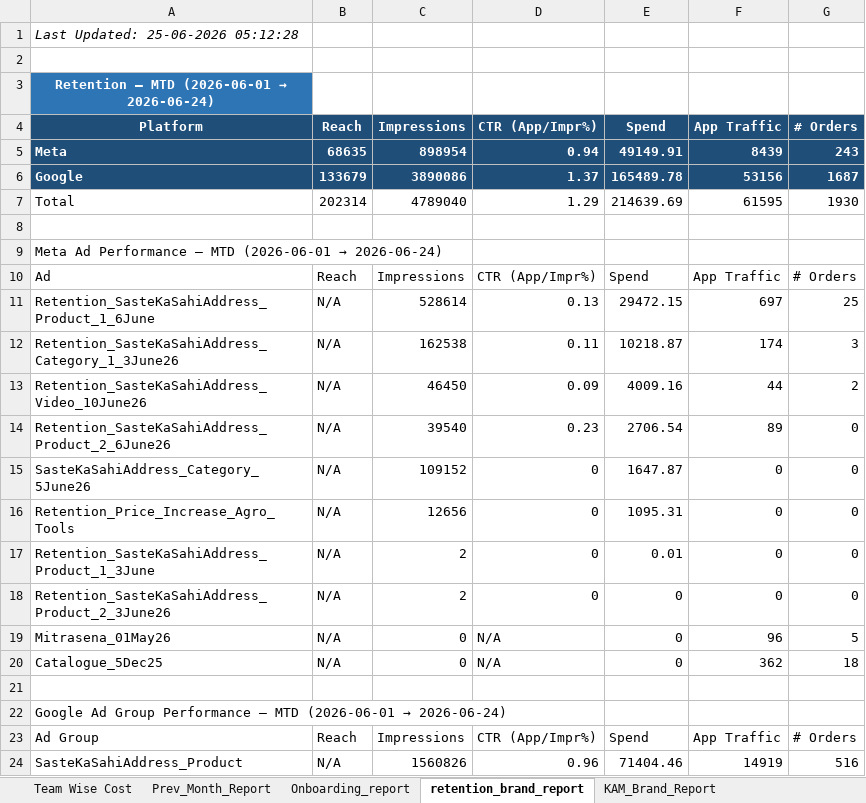
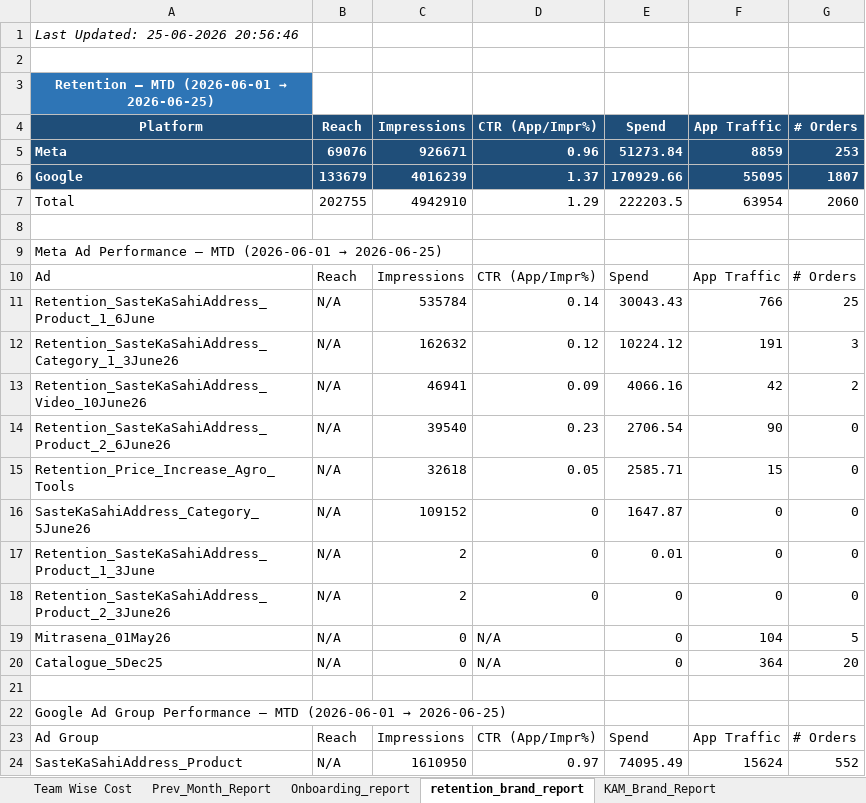
Before and after one commit to ankitbk-gm/auto_ads_report_bot, an Excel workbook: reports/Team Wise Cost.xlsx, sheet retention_brand_report, drawn as a sheet; only a part is shown; values as stored, in another font and other column widths than the file's, no borders; removed rows and columns are numbered as before the commit, all else as after; the diff covers the shown part only; the diff names each change by its address in the sheet, - before the commit and + after, or states it on an @@ line.

```diff
--- a/reports/Team Wise Cost.xlsx (sheet retention_brand_report)
+++ b/reports/Team Wise Cost.xlsx (sheet retention_brand_report)
-A1 (Platform): Last Updated: 25-06-2026 05:12:28
+A1 (Platform): Last Updated: 25-06-2026 20:56:46
@@ A3 (Platform): Retention — MTD (2026-06-01 → 2026-06-24) → Retention — MTD (2026-06-01 → 2026-06-25) @@
-row 5: Meta | 68635 | 898954 | 0.94 | 49149.91 | 8439 | 243
+row 5: Meta | 69076 | 926671 | 0.96 | 51273.84 | 8859 | 253
-C6 (Impressions): 3890086
+C6 (Impressions): 4016239
-E6 (Spend): 165489.78
+E6 (Spend): 170929.66
-F6 (App Traffic): 53156
+F6 (App Traffic): 55095
-G6 (# Orders): 1687
+G6 (# Orders): 1807
-row 7: Total | 202314 | 4789040 | 1.29 | 214639.69 | 61595 | 1930
+row 7: Total | 202755 | 4942910 | 1.29 | 222203.5 | 63954 | 2060
@@ A9 (Platform): …(2026-06-01 → 2026-06-24) → …(2026-06-01 → 2026-06-25) @@
-C11 (Impressions): 528614
+C11 (Impressions): 535784
-D11 (CTR (App/Impr%)): 0.13
+D11 (CTR (App/Impr%)): 0.14
-E11 (Spend): 29472.15
+E11 (Spend): 30043.43
-F11 (App Traffic): 697
+F11 (App Traffic): 766
-C12 (Impressions): 162538
+C12 (Impressions): 162632
-D12 (CTR (App/Impr%)): 0.11
+D12 (CTR (App/Impr%)): 0.12
-E12 (Spend): 10218.87
+E12 (Spend): 10224.12
-F12 (App Traffic): 174
+F12 (App Traffic): 191
-C13 (Impressions): 46450
+C13 (Impressions): 46941
-E13 (Spend): 4009.16
+E13 (Spend): 4066.16
-F13 (App Traffic): 44
+F13 (App Traffic): 42
-F14 (App Traffic): 89
+F14 (App Traffic): 90
+row 15: Retention_Price_Increase_Agro_Tools | N/A | 32618 | 0.05 | 2585.71 | 15 | 0
-row 16: Retention_Price_Increase_Agro_Tools | N/A | 12656 | 0 | 1095.31 | 0 | 0
-F19 (App Traffic): 96
+F19 (App Traffic): 104
-F20 (App Traffic): 362
+F20 (App Traffic): 364
-G20 (# Orders): 18
+G20 (# Orders): 20
@@ A22 (Platform): …(2026-06-01 → 2026-06-24) → …(2026-06-01 → 2026-06-25) @@
-row 24: SasteKaSahiAddress_Product | N/A | 1560826 | 0.96 | 71404.46 | 14919 | 516
+row 24: SasteKaSahiAddress_Product | N/A | 1610950 | 0.97 | 74095.49 | 15624 | 552
```
Also changed, not shown: 5 added rows, 5 removed rows and 36 edited cells elsewhere in this sheet, sheet Onboarding_report, sheet Team Wise Cost, sheet KAM_Brand_Report, sheet Inapp_Sale_Report, sheet Inapp_Subcat_Report, sheet Webengage_Analysis.
